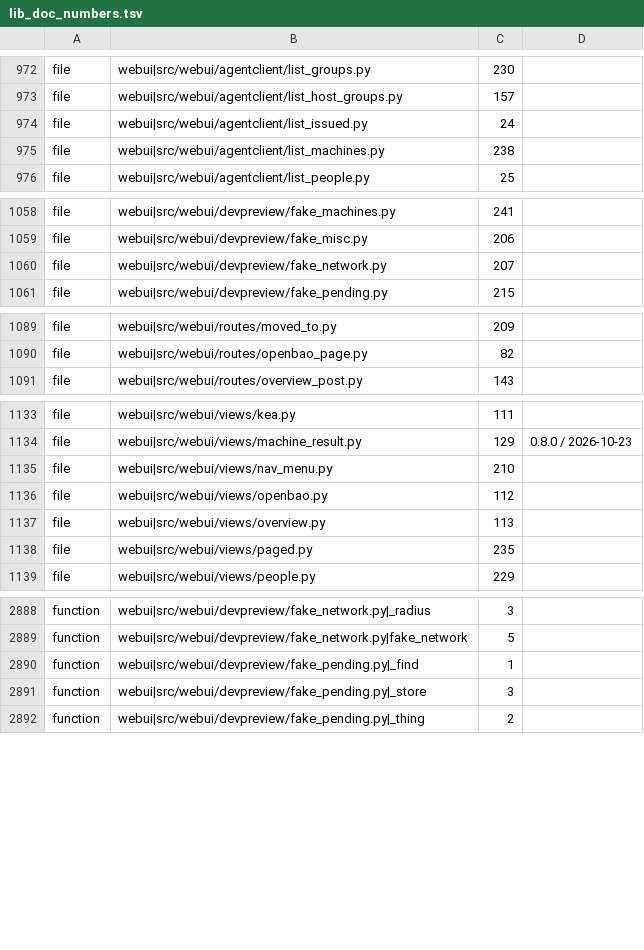
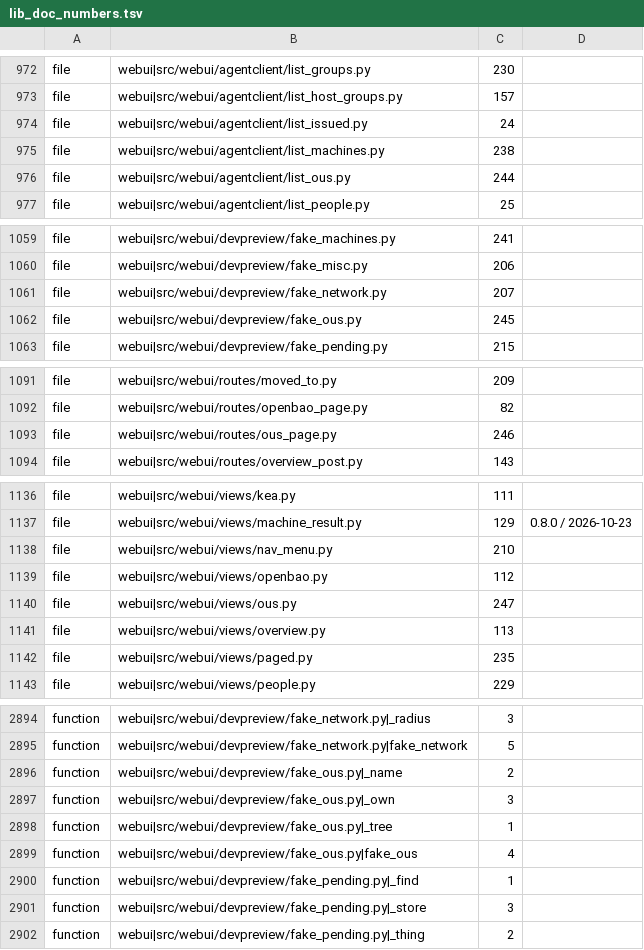
Before and after one commit to archdukejim/fabric-ctl, a TSV file: scripts/docs/lib_doc_numbers.tsv, drawn as a sheet; only a part is shown, gaps mark what is left out; the diff covers the shown part only; the diff names each change by its address in the sheet, - before the commit and + after, or states it on an @@ line.

```diff
--- a/scripts/docs/lib_doc_numbers.tsv
+++ b/scripts/docs/lib_doc_numbers.tsv
+row 976: file | webui|src/webui/agentclient/list_ous.py | 244
+row 1062: file | webui|src/webui/devpreview/fake_ous.py | 245
+row 1093: file | webui|src/webui/routes/ous_page.py | 246
+row 1140: file | webui|src/webui/views/ous.py | 247
+row 2896: function | webui|src/webui/devpreview/fake_ous.py|_name | 2
+row 2897: function | webui|src/webui/devpreview/fake_ous.py|_own | 3
+row 2898: function | webui|src/webui/devpreview/fake_ous.py|_tree | 1
+row 2899: function | webui|src/webui/devpreview/fake_ous.py|fake_ous | 4
```
Also changed, not shown: 5 added rows elsewhere in this file, docs/volume_2_engineering_decisions/assets/review-ledger.tsv, 30 other files.
